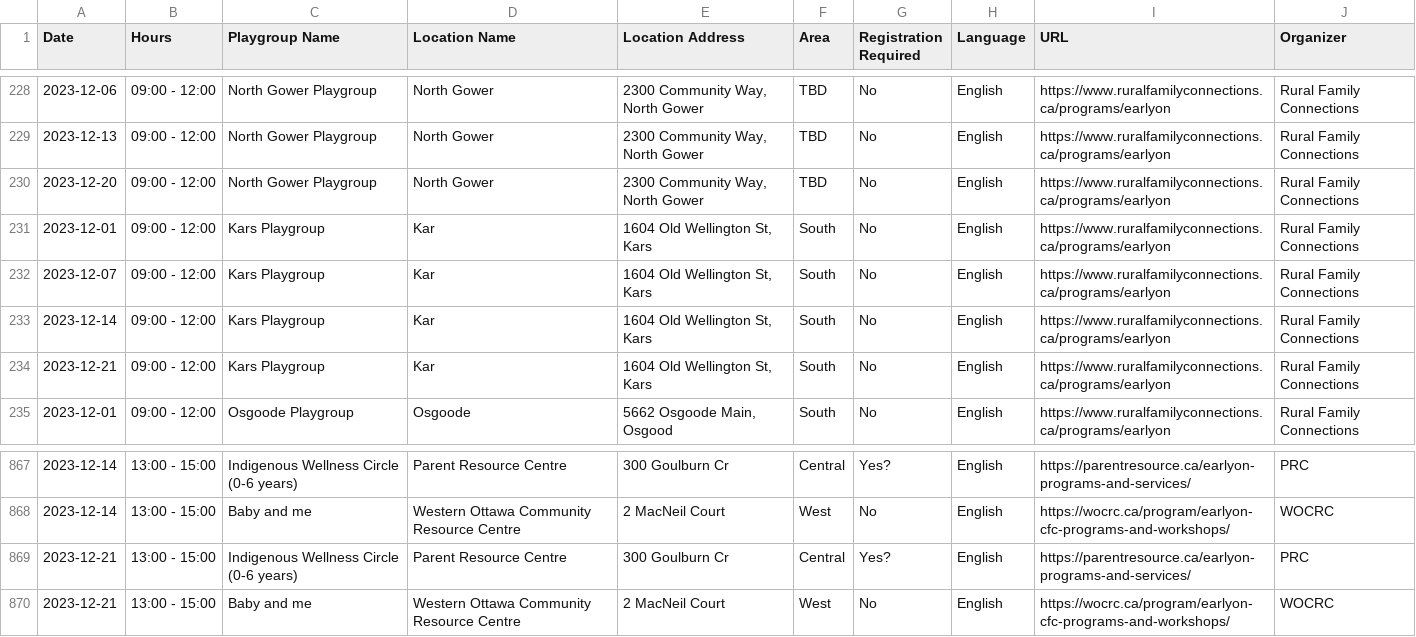
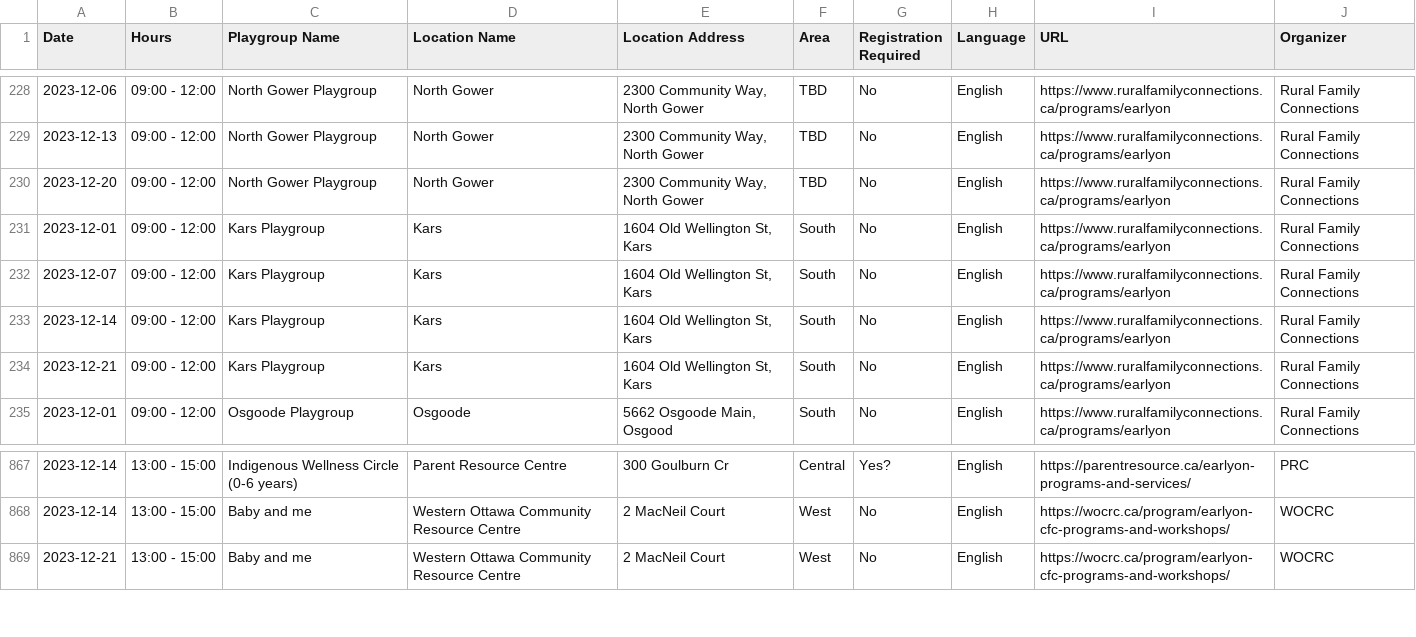
Before and after one commit to claudielarouche/claudielarouche, a CSV file: earlyON/data.csv, drawn as a sheet; only a part is shown, gaps mark what is left out.

Commit message:
Update data.csv

```diff
--- a/earlyON/data.csv
+++ b/earlyON/data.csv
@@ -230,6 +230,6 @@ Date,Hours,Playgroup Name,Location Name,Location Address,Area,Registration Requi
 2023-12-20,09:00 - 12:00,North Gower Playgroup,North Gower,"2300 Community Way, North Gower",TBD,No,English,https://www.ruralfamilyconnections.ca/programs/earlyon,Rural Family Connections
-2023-12-01,09:00 - 12:00,Kars Playgroup,Kar,"1604 Old Wellington St, Kars",South,No,English,https://www.ruralfamilyconnections.ca/programs/earlyon,Rural Family Connections
-2023-12-07,09:00 - 12:00,Kars Playgroup,Kar,"1604 Old Wellington St, Kars",South,No,English,https://www.ruralfamilyconnections.ca/programs/earlyon,Rural Family Connections
-2023-12-14,09:00 - 12:00,Kars Playgroup,Kar,"1604 Old Wellington St, Kars",South,No,English,https://www.ruralfamilyconnections.ca/programs/earlyon,Rural Family Connections
-2023-12-21,09:00 - 12:00,Kars Playgroup,Kar,"1604 Old Wellington St, Kars",South,No,English,https://www.ruralfamilyconnections.ca/programs/earlyon,Rural Family Connections
+2023-12-01,09:00 - 12:00,Kars Playgroup,Kars,"1604 Old Wellington St, Kars",South,No,English,https://www.ruralfamilyconnections.ca/programs/earlyon,Rural Family Connections
+2023-12-07,09:00 - 12:00,Kars Playgroup,Kars,"1604 Old Wellington St, Kars",South,No,English,https://www.ruralfamilyconnections.ca/programs/earlyon,Rural Family Connections
+2023-12-14,09:00 - 12:00,Kars Playgroup,Kars,"1604 Old Wellington St, Kars",South,No,English,https://www.ruralfamilyconnections.ca/programs/earlyon,Rural Family Connections
+2023-12-21,09:00 - 12:00,Kars Playgroup,Kars,"1604 Old Wellington St, Kars",South,No,English,https://www.ruralfamilyconnections.ca/programs/earlyon,Rural Family Connections
 2023-12-01,09:00 - 12:00,Osgoode Playgroup,Osgoode,"5662 Osgoode Main, Osgood",South,No,English,https://www.ruralfamilyconnections.ca/programs/earlyon,Rural Family Connections
@@ -868,3 +868,2 @@ Date,Hours,Playgroup Name,Location Name,Location Address,Area,Registration Requi
 2023-12-14,13:00 - 15:00,Baby and me,Western Ottawa Community Resource Centre,2 MacNeil Court,West,No,English,https://wocrc.ca/program/earlyon-cfc-programs-and-workshops/,WOCRC
-2023-12-21,13:00 - 15:00,Indigenous Wellness Circle (0-6 years),Parent Resource Centre,300 Goulburn Cr,Central,Yes?,English,https://parentresource.ca/earlyon-programs-and-services/,PRC
 2023-12-21,13:00 - 15:00,Baby and me,Western Ottawa Community Resource Centre,2 MacNeil Court,West,No,English,https://wocrc.ca/program/earlyon-cfc-programs-and-workshops/,WOCRC
```
